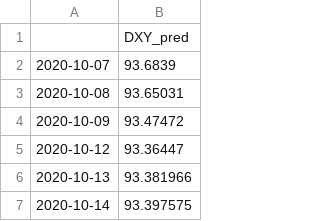
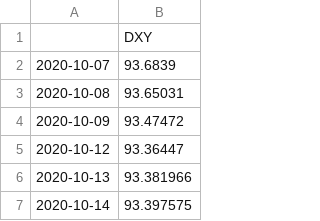
Before and after one commit to ianyu93/aasystem-app, a CSV file: prediction/DXY_prediction.csv, drawn as a sheet; only a part is shown.

```diff
--- a/prediction/DXY_prediction.csv
+++ b/prediction/DXY_prediction.csv
@@ -1,2 +1,2 @@
-,DXY_pred
+,DXY
 2020-10-07,93.6839
```
Also changed, not shown: prediction/10YR_prediction.csv, prediction/GOLD_prediction.csv, 3 other files.
